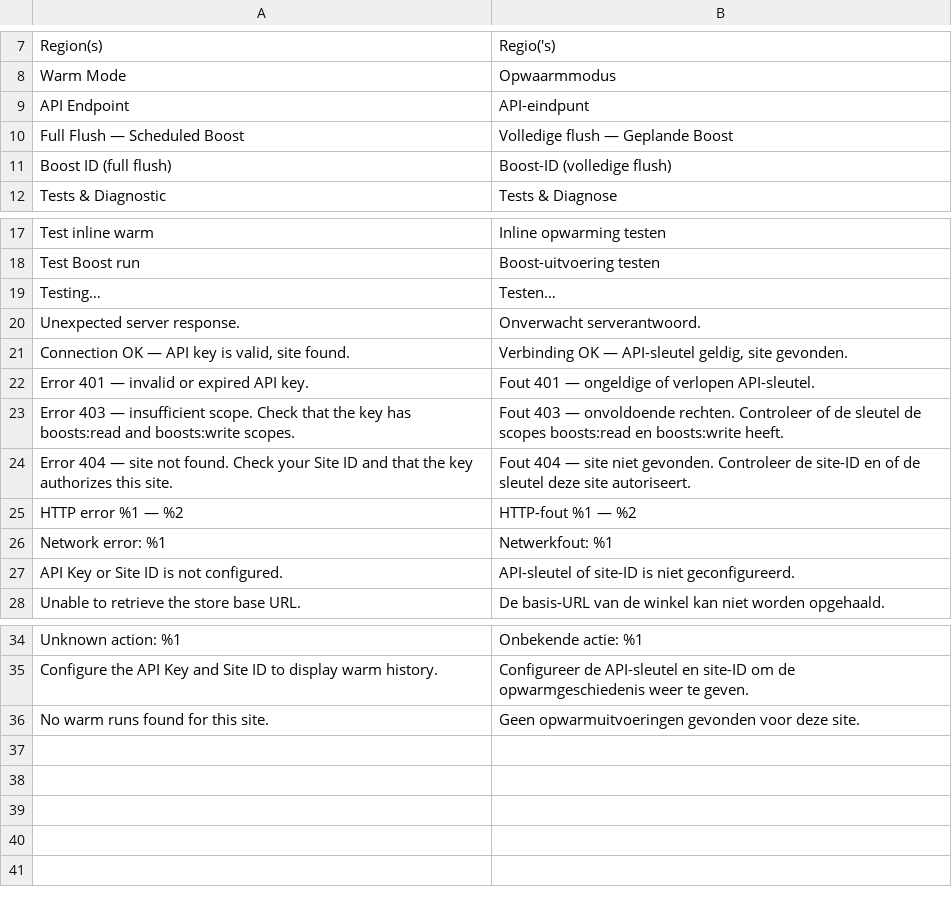
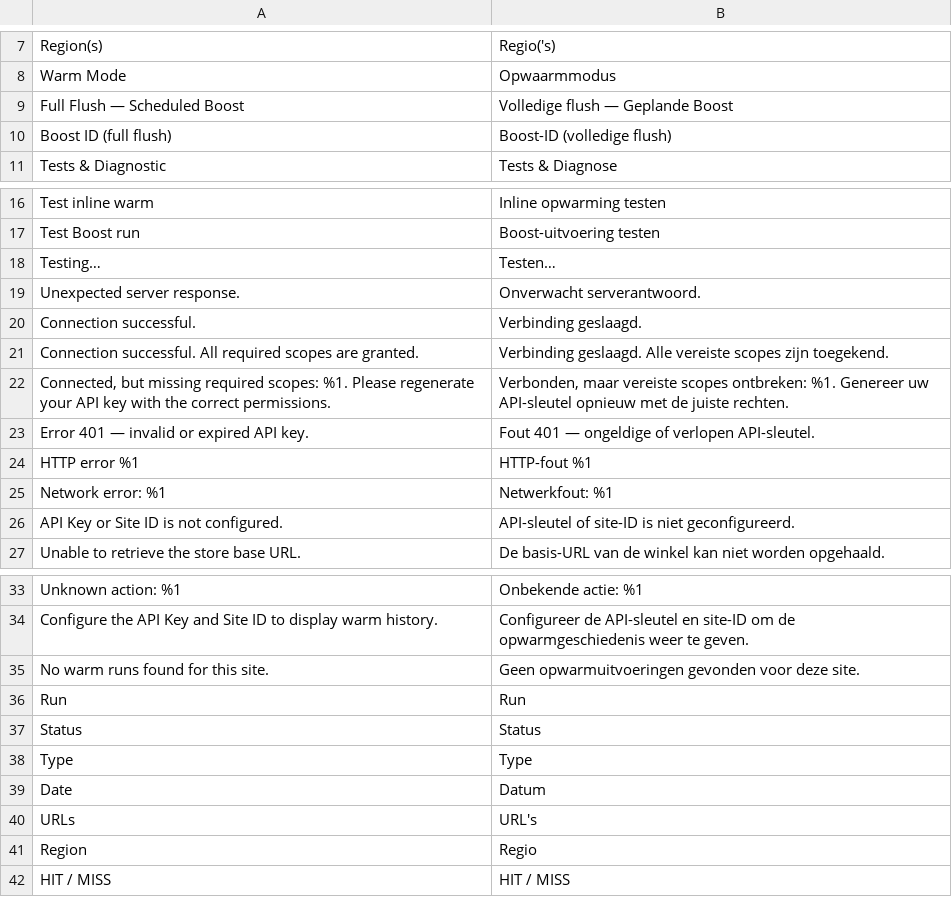
Before and after one commit to nhodin/cacheboost-magento-plugin, a CSV file: app/code/CacheBoost/Warmer/i18n/nl_NL.csv, drawn as a sheet; only a part is shown, gaps mark what is left out; removed rows and columns are numbered as before the commit, all else as after; the diff names each change by its address in the sheet, - before the commit and + after, or states it on an @@ line.

```diff
--- a/app/code/CacheBoost/Warmer/i18n/nl_NL.csv
+++ b/app/code/CacheBoost/Warmer/i18n/nl_NL.csv
-row 9: API Endpoint | API-eindpunt
-row 21: Connection OK — API key is valid, site found. | Verbinding OK — API-sleutel geldig, site gevonden.
+row 20: Connection successful. | Verbinding geslaagd.
+row 21: Connection successful. All required scopes are granted. | Verbinding geslaagd. Alle vereiste scopes zijn toegekend.
+row 22: Connected, but missing required scopes: %1. Please regenerate your API key with the correct permissions. | Verbonden, maar vereiste scopes ontbreken: %1. Genereer uw API-sleutel opnieuw met de juiste rechten.
-row 23: Error 403 — insufficient scope. Check that the key has boosts:read and boosts:write scopes. | Fout 403 — onvoldoende rechten. Controleer of de sleutel de scopes boosts:read en boosts:write heeft.
-row 24: Error 404 — site not found. Check your Site ID and that the key authorizes this site. | Fout 404 — site niet gevonden. Controleer de site-ID en of de sleutel deze site autoriseert.
-row 25: HTTP error %1 — %2 | HTTP-fout %1 — %2
+row 24: HTTP error %1 | HTTP-fout %1
+row 36: Run | Run
+row 37: Status | Status
+row 38: Type | Type
+row 39: Date | Datum
+row 40: URLs | URL's
+row 41: Region | Regio
+row 42: HIT / MISS | HIT / MISS
```
Also changed, not shown: app/code/CacheBoost/Warmer/i18n/de_DE.csv, app/code/CacheBoost/Warmer/i18n/en_US.csv, 14 other files.
